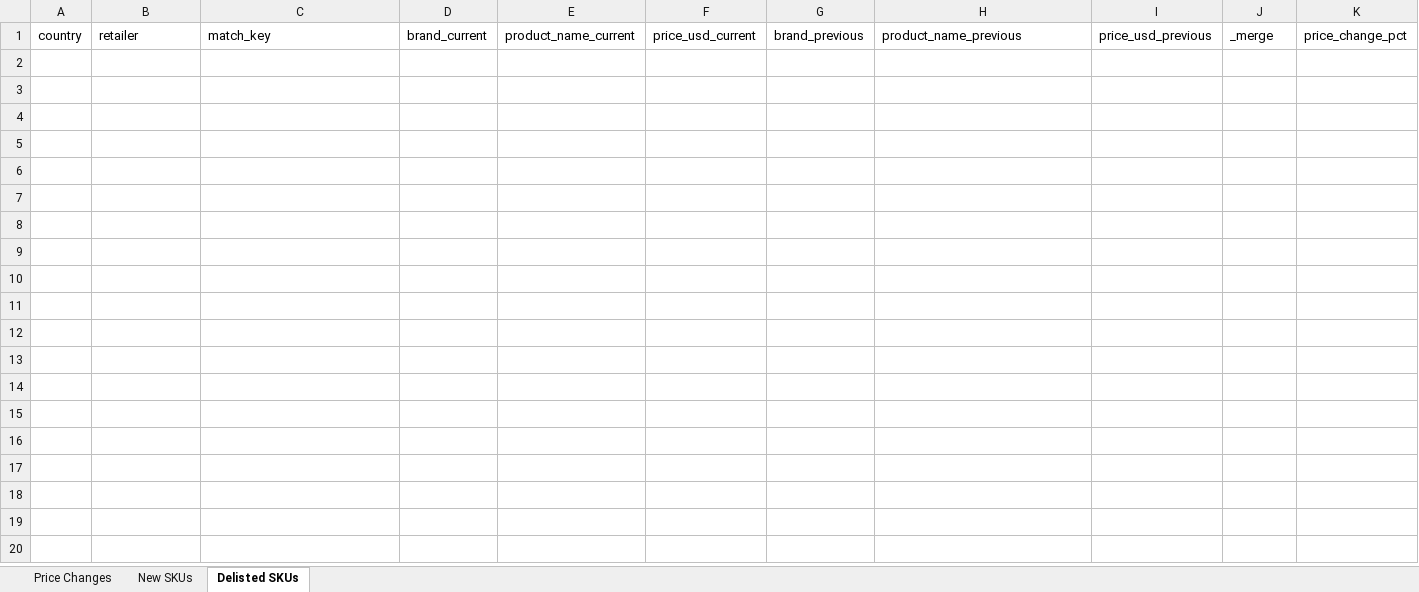
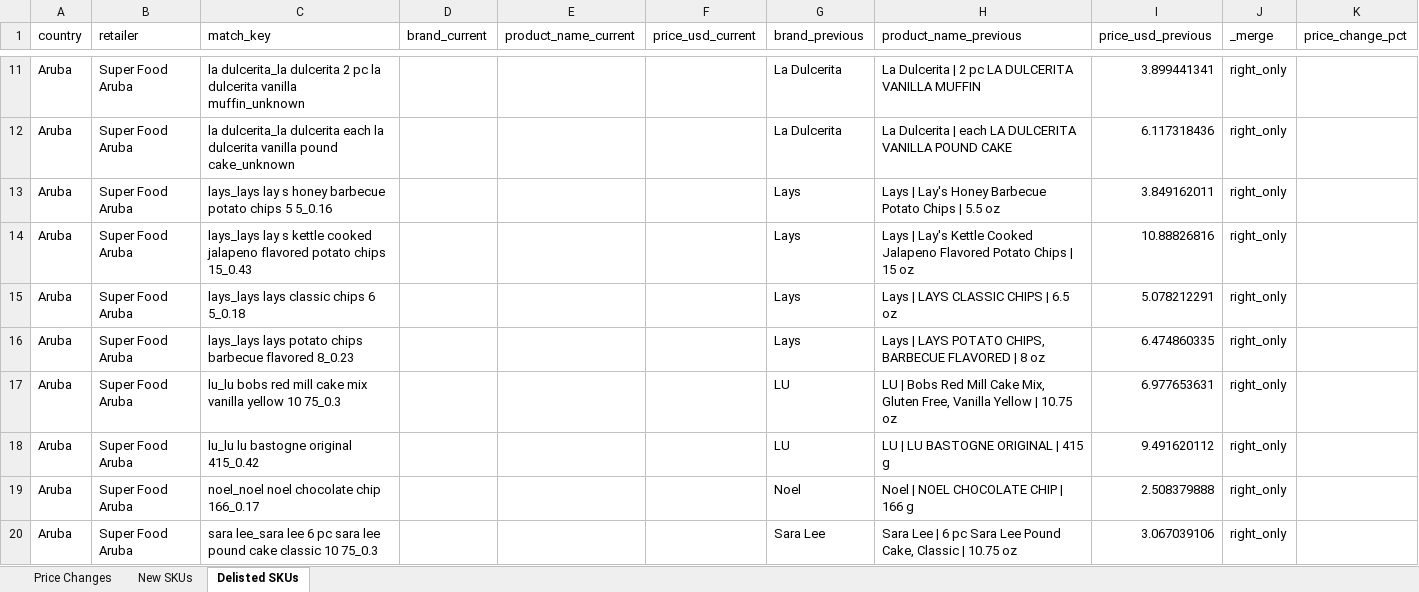
Before and after one commit to Colmau1971/caribbean_retail_ai, an Excel workbook: streamlit_data/price_alerts.xlsx, sheet Delisted SKUs, drawn as a sheet; only a part is shown, gaps mark what is left out; values as stored, in another font and other column widths than the file's, no borders; the diff covers the shown part only; the diff names each change by its address in the sheet, - before the commit and + after, or states it on an @@ line.

```diff
--- a/streamlit_data/price_alerts.xlsx (sheet Delisted SKUs)
+++ b/streamlit_data/price_alerts.xlsx (sheet Delisted SKUs)
+row 11: Aruba | Super Food Aruba | la dulcerita_la dulcerita 2 pc la dulcerita vanilla muffin_unknown |  |  |  | La Dulcerita | La Dulcerita | 2 pc LA DULCERITA VANILLA MUFFIN | 3.899441341 | right_only
+row 12: Aruba | Super Food Aruba | la dulcerita_la dulcerita each la dulcerita vanilla pound cake_unknown |  |  |  | La Dulcerita | La Dulcerita | each LA DULCERITA VANILLA POUND CAKE | 6.117318436 | right_only
+row 13: Aruba | Super Food Aruba | lays_lays lay s honey barbecue potato chips 5 5_0.16 |  |  |  | Lays | Lays | Lay's Honey Barbecue Potato Chips | 5.5 oz | 3.849162011 | right_only
+row 14: Aruba | Super Food Aruba | lays_lays lay s kettle cooked jalapeno flavored potato chips 15_0.43 |  |  |  | Lays | Lays | Lay's Kettle Cooked Jalapeno Flavored Potato Chips | 15 oz | 10.88826816 | right_only
+row 15: Aruba | Super Food Aruba | lays_lays lays classic chips 6 5_0.18 |  |  |  | Lays | Lays | LAYS CLASSIC CHIPS | 6.5 oz | 5.078212291 | right_only
+row 16: Aruba | Super Food Aruba | lays_lays lays potato chips barbecue flavored 8_0.23 |  |  |  | Lays | Lays | LAYS POTATO CHIPS, BARBECUE FLAVORED | 8 oz | 6.474860335 | right_only
+row 17: Aruba | Super Food Aruba | lu_lu bobs red mill cake mix vanilla yellow 10 75_0.3 |  |  |  | LU | LU | Bobs Red Mill Cake Mix, Gluten Free, Vanilla Yellow | 10.75 oz | 6.977653631 | right_only
+row 18: Aruba | Super Food Aruba | lu_lu lu bastogne original 415_0.42 |  |  |  | LU | LU | LU BASTOGNE ORIGINAL | 415 g | 9.491620112 | right_only
+row 19: Aruba | Super Food Aruba | noel_noel noel chocolate chip 166_0.17 |  |  |  | Noel | Noel | NOEL CHOCOLATE CHIP | 166 g | 2.508379888 | right_only
+row 20: Aruba | Super Food Aruba | sara lee_sara lee 6 pc sara lee pound cake classic 10 75_0.3 |  |  |  | Sara Lee | Sara Lee | 6 pc Sara Lee Pound Cake, Classic | 10.75 oz | 3.067039106 | right_only
```
Also changed, not shown: 29 added rows elsewhere in this sheet, sheet New SKUs, sheet Price Changes, streamlit_data/caribbean_master_latest.xlsx, streamlit_data/regional_insights.xlsx, 1 other file.
